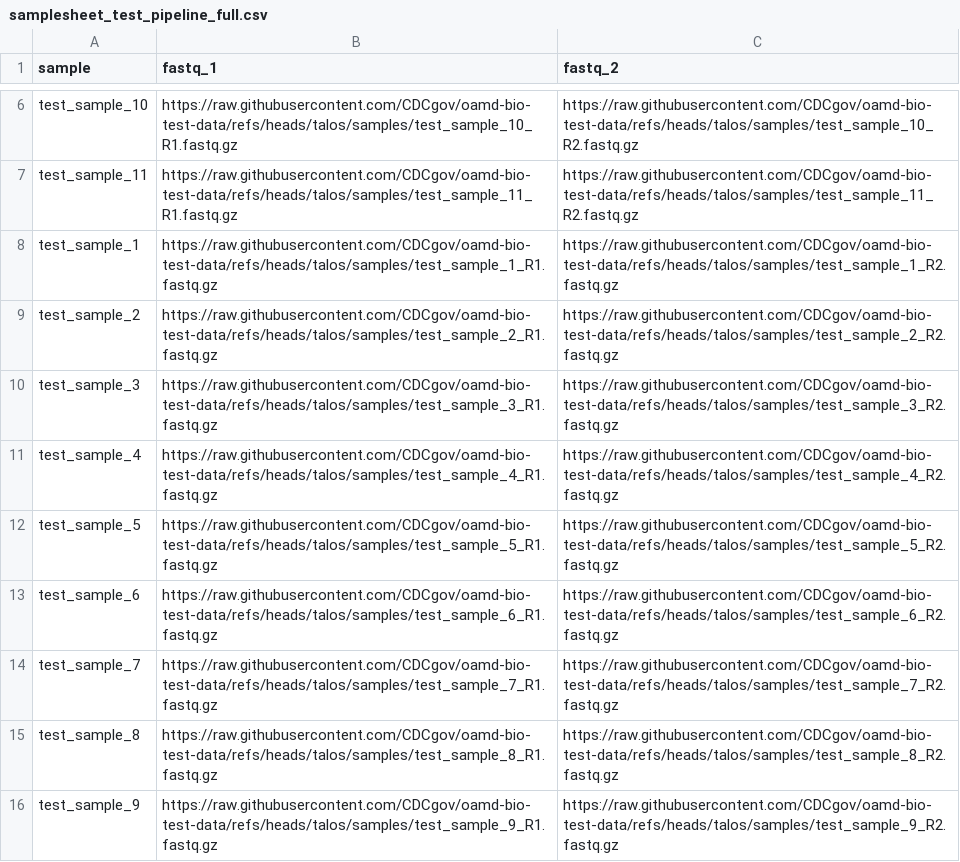
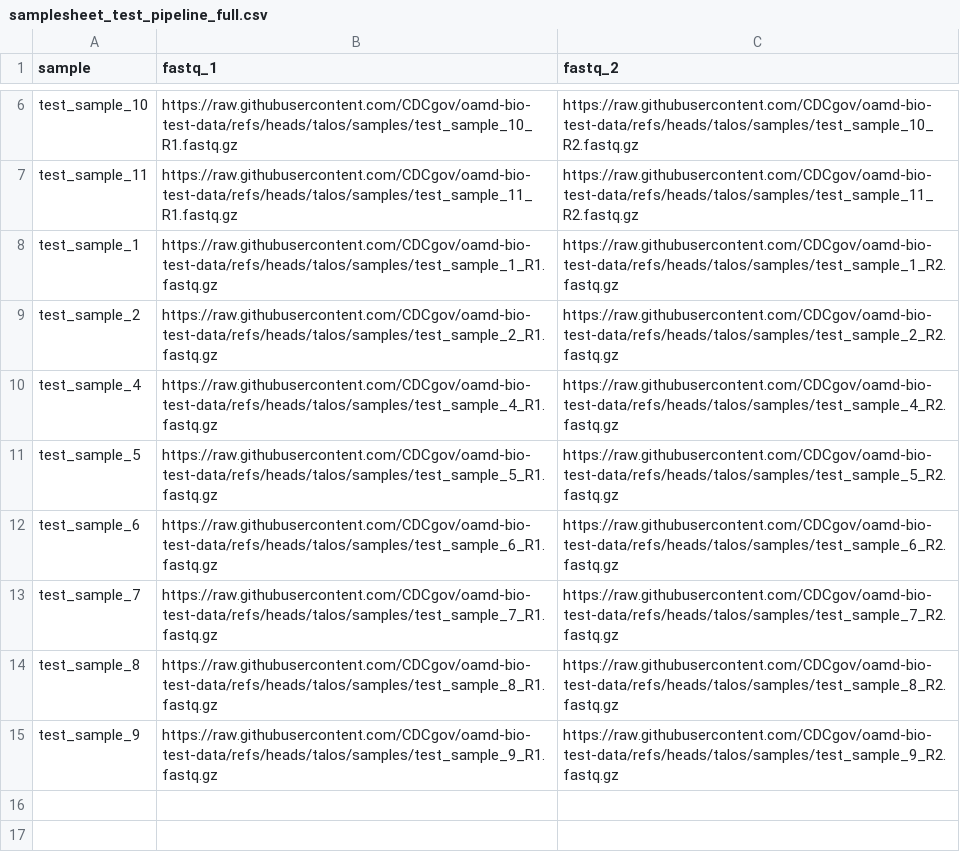
Before and after one commit to CDCgov/oamd-bio-test-data, a CSV file: samplesheet/samplesheet_test_pipeline_full.csv, drawn as a sheet; only a part is shown, gaps mark what is left out.

Commit message:
removed trouble sample from samplesheet

```diff
--- a/samplesheet/samplesheet_test_pipeline_full.csv
+++ b/samplesheet/samplesheet_test_pipeline_full.csv
@@ -9,3 +9,2 @@ test_sample_1,https://raw.githubusercontent.com/CDCgov/oamd-bio-test-data/refs/h
 test_sample_2,https://raw.githubusercontent.com/CDCgov/oamd-bio-test-data/refs/heads/talos/samples/test_sample_2_R1.fastq.gz,https://raw.githubusercontent.com/CDCgov/oamd-bio-test-data/refs/heads/talos/samples/test_sample_2_R2.fastq.gz
-test_sample_3,https://raw.githubusercontent.com/CDCgov/oamd-bio-test-data/refs/heads/talos/samples/test_sample_3_R1.fastq.gz,https://raw.githubusercontent.com/CDCgov/oamd-bio-test-data/refs/heads/talos/samples/test_sample_3_R2.fastq.gz
 test_sample_4,https://raw.githubusercontent.com/CDCgov/oamd-bio-test-data/refs/heads/talos/samples/test_sample_4_R1.fastq.gz,https://raw.githubusercontent.com/CDCgov/oamd-bio-test-data/refs/heads/talos/samples/test_sample_4_R2.fastq.gz
```
